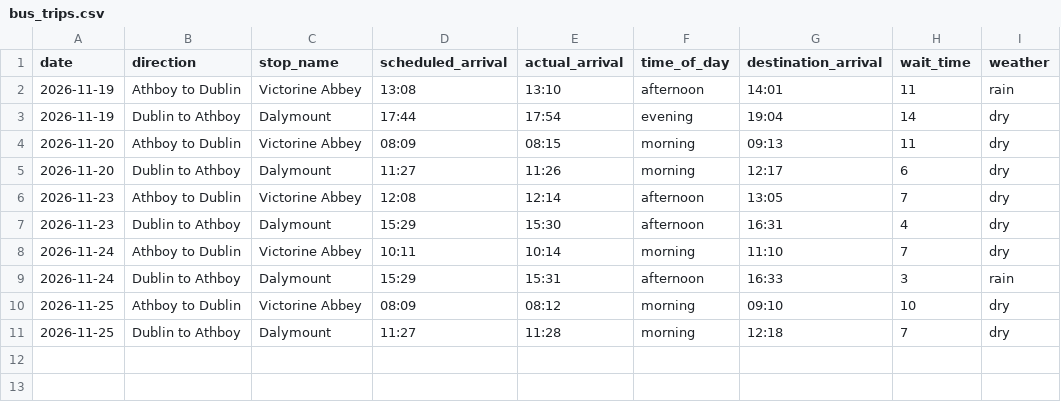
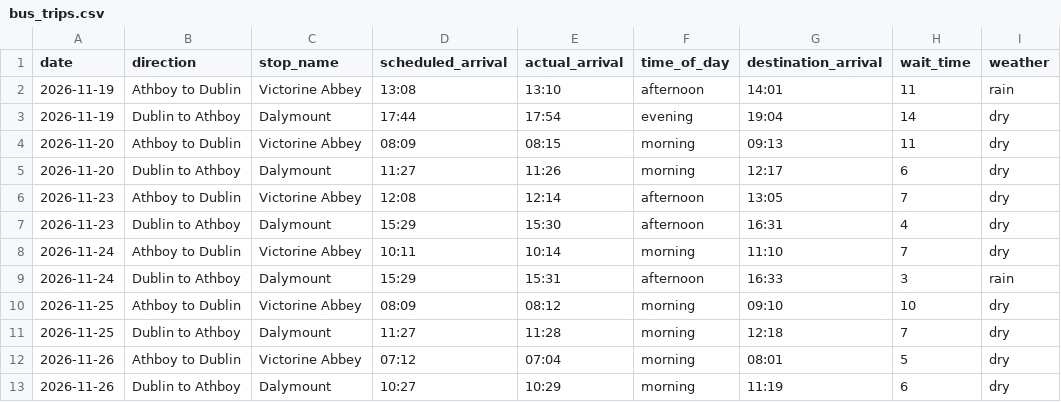
Before and after one commit to viidsn/DataCentricProgramming_Project, a CSV file: data/bus_trips.csv, drawn as a sheet.

Commit message:
Record November 26 trips and add ride duration chart
Show the average wait on the scatter plot, simplify validation and reporting, and refresh the README.

```diff
--- a/data/bus_trips.csv
+++ b/data/bus_trips.csv
@@ -11 +11,3 @@ date,direction,stop_name,scheduled_arrival,actual_arrival,time_of_day,destinatio
 2026-11-25,Dublin to Athboy,Dalymount,11:27,11:28,morning,12:18,7,dry
+2026-11-26,Athboy to Dublin,Victorine Abbey,07:12,07:04,morning,08:01,5,dry
+2026-11-26,Dublin to Athboy,Dalymount,10:27,10:29,morning,11:19,6,dry
```
Also changed, not shown: 6 other files.
